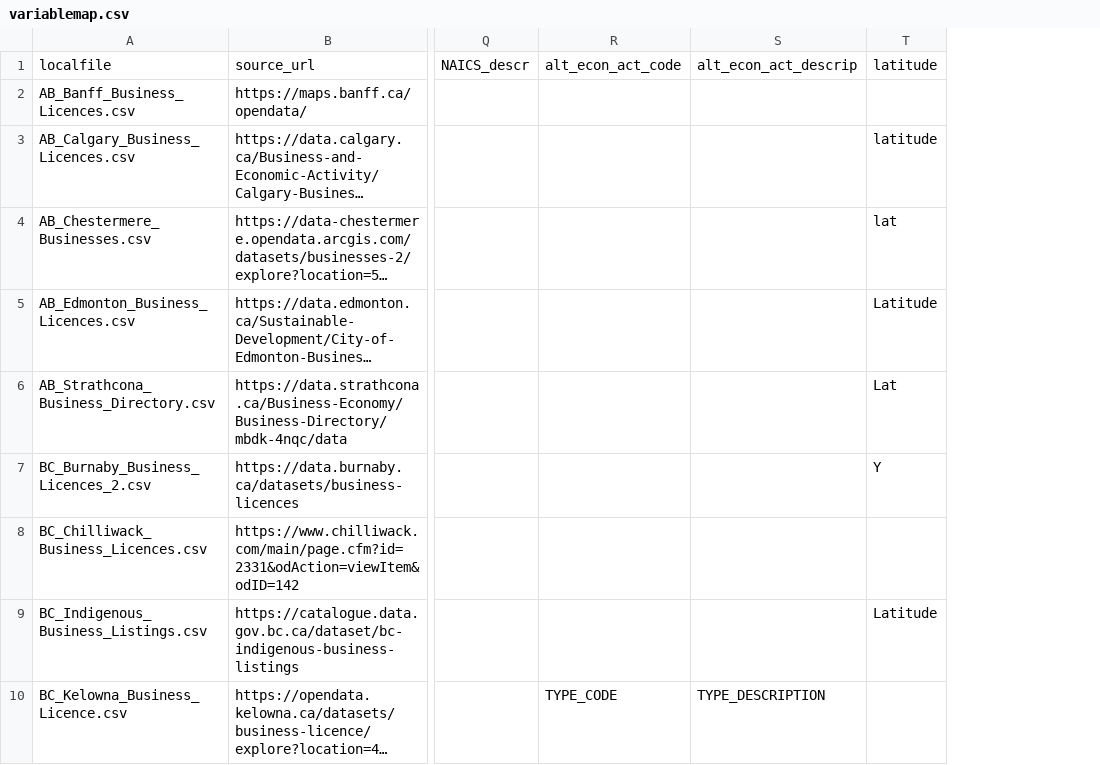
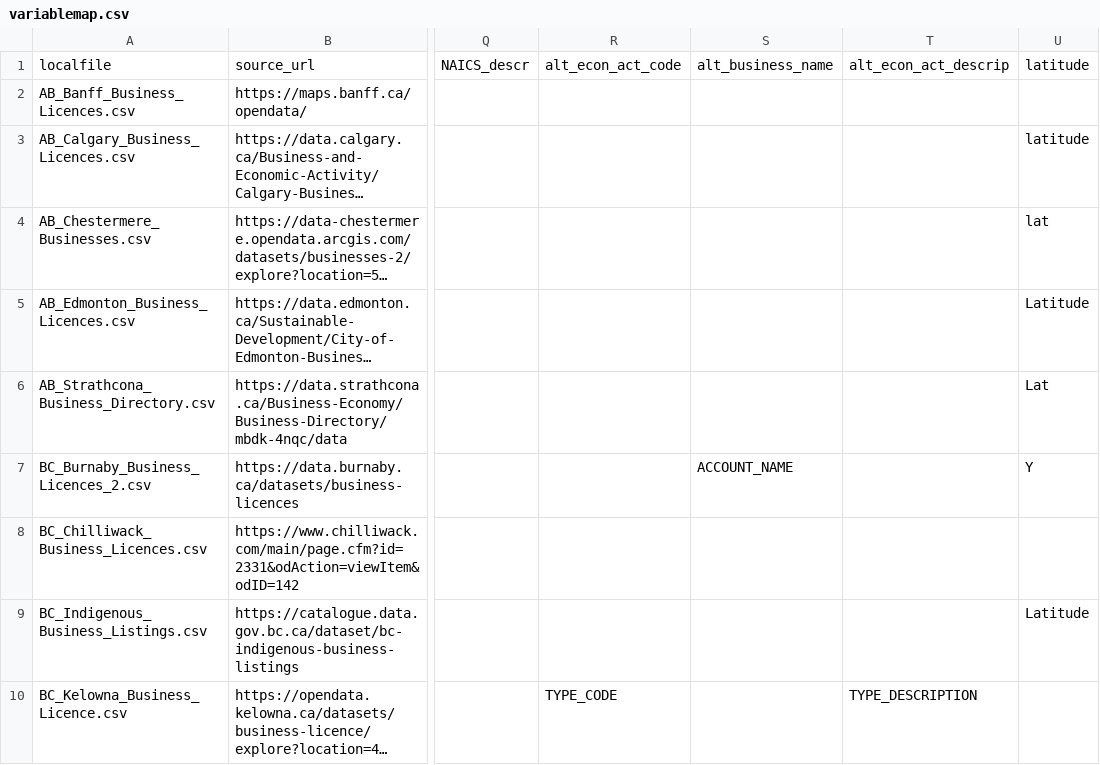
Before and after one commit to smlum/ODBiz, a CSV file: 2-OpenTabulate/variablemap.csv, drawn as a sheet; only a part is shown, gaps mark what is left out; long unchanged cells end in …; the diff names each change by its address in the sheet, - before the commit and + after, or states it on an @@ line.

Commit message:
Added column alt_business_name

```diff
--- a/2-OpenTabulate/variablemap.csv
+++ b/2-OpenTabulate/variablemap.csv
+column S, rows 1-7: alt_business_name |  |  |  |  |  | ACCOUNT_NAME
```
Also changed, not shown: 3 other files.
